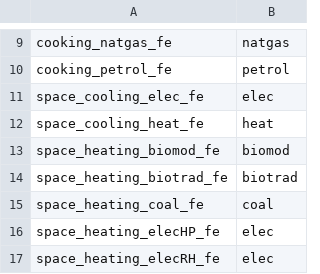
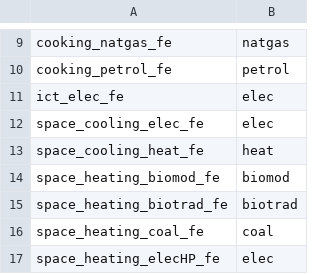
Before and after one commit to pik-piam/mrremind, a CSV file: inst/extdata/sectoral/mappingWeightConvertEDGE.csv, drawn as a sheet; only a part is shown, gaps mark what is left out; the shorter side is filled out with more unchanged rows.

```diff
--- a/inst/extdata/sectoral/mappingWeightConvertEDGE.csv
+++ b/inst/extdata/sectoral/mappingWeightConvertEDGE.csv
@@ -10,2 +10,3 @@ cooking_natgas_fe;natgas
 cooking_petrol_fe;petrol
+ict_elec_fe;elec
 space_cooling_elec_fe;elec
```
Also changed, not shown: inst/extdata/sectoral/mappingEDGEBuildingsToREMIND.csv, 3 other files.
